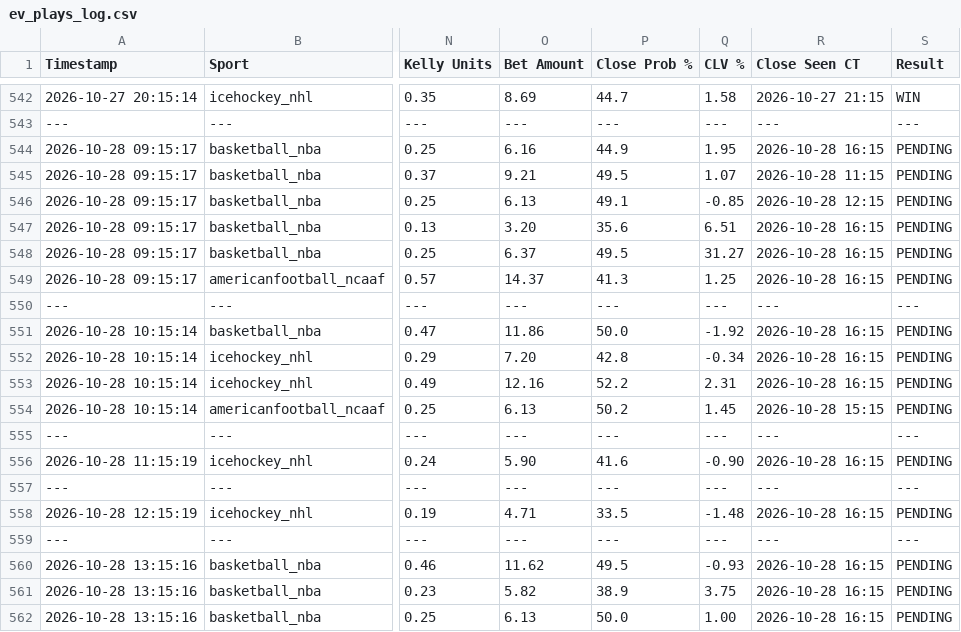
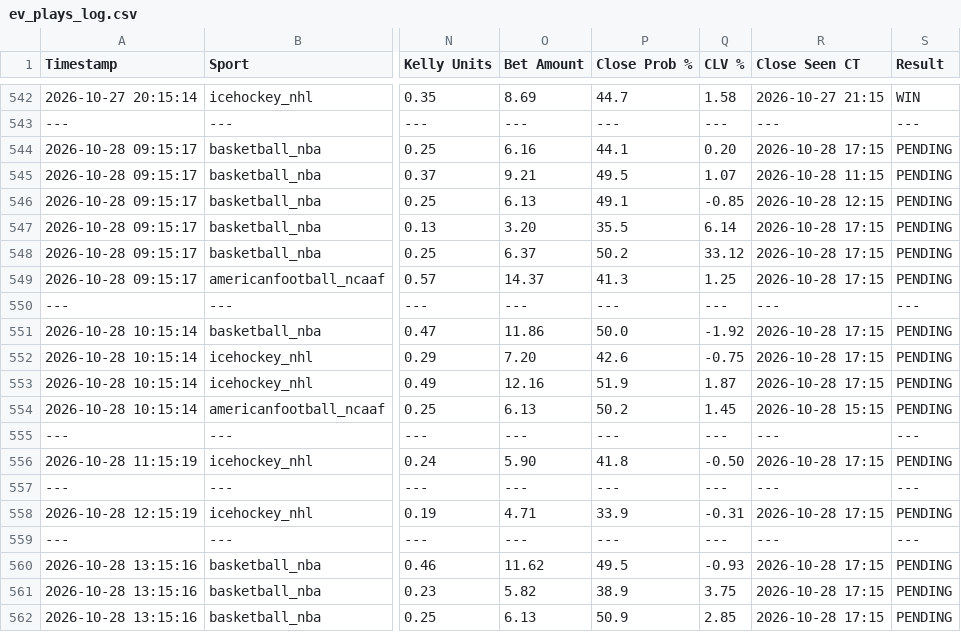
Before and after one commit to matthewmehl14-glitch/Game-Line-Pinny-Devig, a CSV file: ev_plays_log.csv, drawn as a sheet; only a part is shown, gaps mark what is left out; the diff names each change by its address in the sheet, - before the commit and + after, or states it on an @@ line.

Commit message:
Auto-log new game line EV plays

```diff
--- a/ev_plays_log.csv
+++ b/ev_plays_log.csv
-P544 (Close Prob %): 44.9
+P544 (Close Prob %): 44.1
-Q544 (CLV %): 1.95
+Q544 (CLV %): 0.20
-R544 (Close Seen CT): 2026-10-28 16:15
+R544 (Close Seen CT): 2026-10-28 17:15
-P547 (Close Prob %): 35.6
+P547 (Close Prob %): 35.5
-Q547 (CLV %): 6.51
+Q547 (CLV %): 6.14
-R547:R549 (Close Seen CT): 2026-10-28 16:15
+R547:R549 (Close Seen CT): 2026-10-28 17:15
-P548 (Close Prob %): 49.5
+P548 (Close Prob %): 50.2
-Q548 (CLV %): 31.27
+Q548 (CLV %): 33.12
-R551:R553 (Close Seen CT): 2026-10-28 16:15
+R551:R553 (Close Seen CT): 2026-10-28 17:15
-P552 (Close Prob %): 42.8
+P552 (Close Prob %): 42.6
-Q552 (CLV %): -0.34
+Q552 (CLV %): -0.75
-P553 (Close Prob %): 52.2
+P553 (Close Prob %): 51.9
-Q553 (CLV %): 2.31
+Q553 (CLV %): 1.87
-P556 (Close Prob %): 41.6
+P556 (Close Prob %): 41.8
-Q556 (CLV %): -0.90
+Q556 (CLV %): -0.50
-R556 (Close Seen CT): 2026-10-28 16:15
+R556 (Close Seen CT): 2026-10-28 17:15
-P558 (Close Prob %): 33.5
+P558 (Close Prob %): 33.9
-Q558 (CLV %): -1.48
+Q558 (CLV %): -0.31
-R558 (Close Seen CT): 2026-10-28 16:15
+R558 (Close Seen CT): 2026-10-28 17:15
-R560:R562 (Close Seen CT): 2026-10-28 16:15
+R560:R562 (Close Seen CT): 2026-10-28 17:15
-P562 (Close Prob %): 50.0
+P562 (Close Prob %): 50.9
-Q562 (CLV %): 1.00
+Q562 (CLV %): 2.85
```
